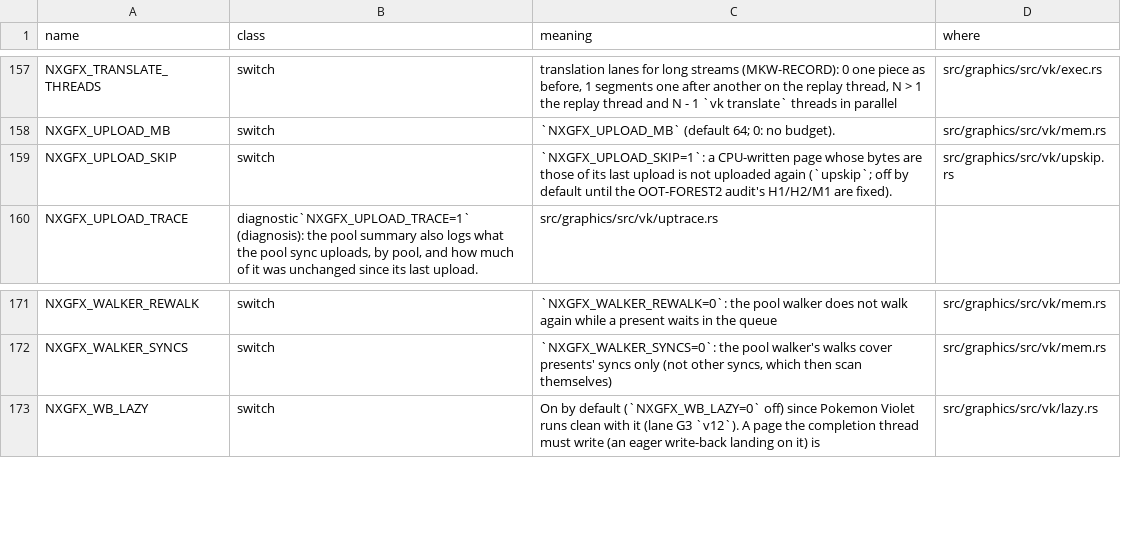
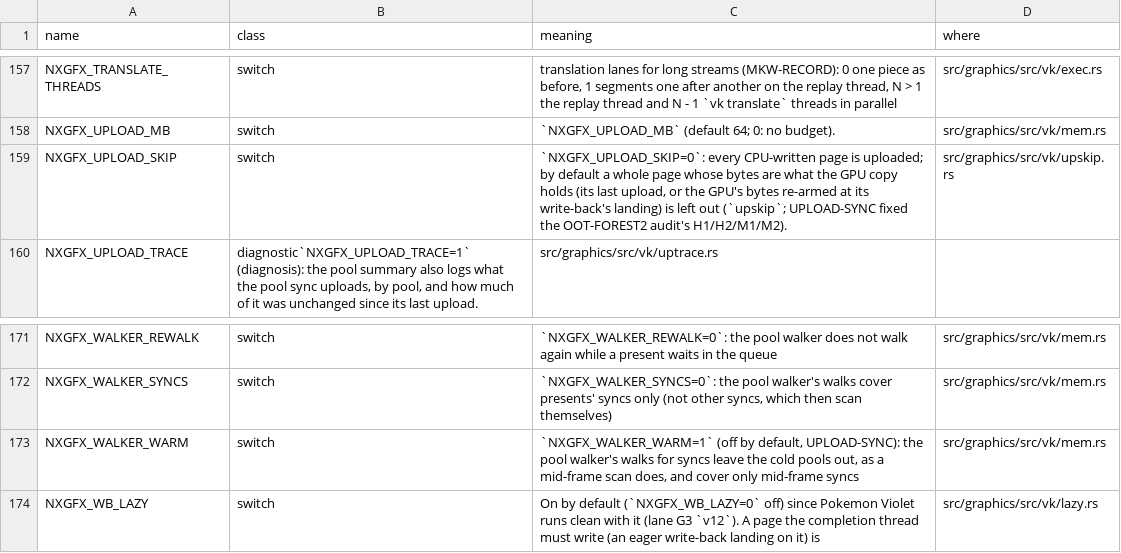
Before and after one commit to ChrisColeTech/nxrs, a TSV file: docs/env_switches.tsv, drawn as a sheet; only a part is shown, gaps mark what is left out.

```diff
--- a/docs/env_switches.tsv
+++ b/docs/env_switches.tsv
@@ -158,3 +158,3 @@ NXGFX_TRANSLATE_THREADS	switch	translation lanes for long streams (MKW-RECORD):
 NXGFX_UPLOAD_MB	switch	`NXGFX_UPLOAD_MB` (default 64; 0: no budget).	src/graphics/src/vk/mem.rs
-NXGFX_UPLOAD_SKIP	switch	`NXGFX_UPLOAD_SKIP=1`: a CPU-written page whose bytes are those of its last upload is not uploaded again (`upskip`; off by default until the OOT-FOREST2 audit's H1/H2/M1 are fixed).	src/graphics/src/vk/upskip.rs
+NXGFX_UPLOAD_SKIP	switch	`NXGFX_UPLOAD_SKIP=0`: every CPU-written page is uploaded; by default a whole page whose bytes are what the GPU copy holds (its last upload, or the GPU's bytes re-armed at its write-back's landing) is left out (`upskip`; UPLOAD-SYNC fixed the OOT-FOREST2 audit's H1/H2/M1/M2).	src/graphics/src/vk/upskip.rs
 NXGFX_UPLOAD_TRACE	diagnostic`NXGFX_UPLOAD_TRACE=1` (diagnosis): the pool summary also logs what the pool sync uploads, by pool, and how much of it was unchanged since its last upload.	src/graphics/src/vk/uptrace.rs
@@ -172,2 +172,3 @@ NXGFX_WALKER_REWALK	switch	`NXGFX_WALKER_REWALK=0`: the pool walker does not wal
 NXGFX_WALKER_SYNCS	switch	`NXGFX_WALKER_SYNCS=0`: the pool walker's walks cover presents' syncs only (not other syncs, which then scan themselves)	src/graphics/src/vk/mem.rs
+NXGFX_WALKER_WARM	switch	`NXGFX_WALKER_WARM=1` (off by default, UPLOAD-SYNC): the pool walker's walks for syncs leave the cold pools out, as a mid-frame scan does, and cover only mid-frame syncs	src/graphics/src/vk/mem.rs
 NXGFX_WB_LAZY	switch	On by default (`NXGFX_WB_LAZY=0` off) since Pokemon Violet runs clean with it (lane G3 `v12`). A page the completion thread must write (an eager write-back landing on it) is	src/graphics/src/vk/lazy.rs
```
Also changed, not shown: 7 other files.
